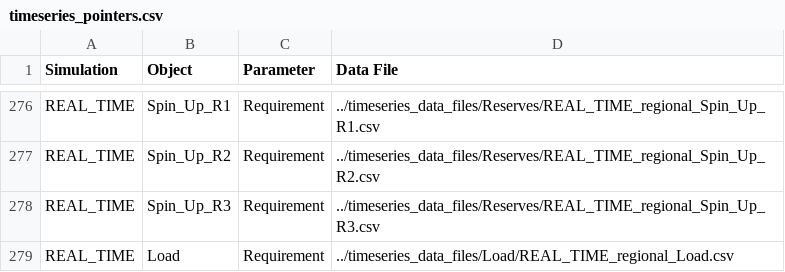
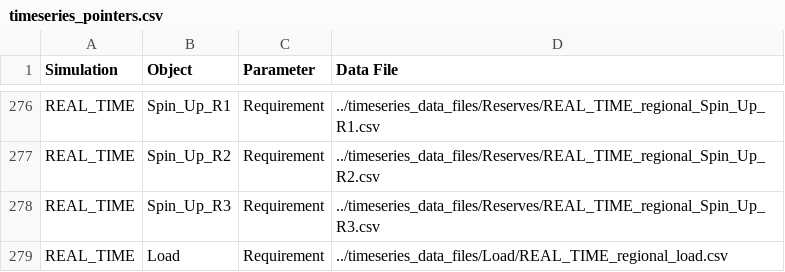
Before and after one commit to GridMod/RTS-GMLC, a CSV file: RTS_Data/SourceData/timeseries_pointers.csv, drawn as a sheet; only a part is shown, gaps mark what is left out.

Commit message:
fixed erroneous upper-case letter in file name

```diff
--- a/RTS_Data/SourceData/timeseries_pointers.csv
+++ b/RTS_Data/SourceData/timeseries_pointers.csv
@@ -278,2 +278,2 @@ REAL_TIME,Spin_Up_R2,Requirement,../timeseries_data_files/Reserves/REAL_TIME_reg
 REAL_TIME,Spin_Up_R3,Requirement,../timeseries_data_files/Reserves/REAL_TIME_regional_Spin_Up_R3.csv
-REAL_TIME,Load,Requirement,../timeseries_data_files/Load/REAL_TIME_regional_Load.csv
+REAL_TIME,Load,Requirement,../timeseries_data_files/Load/REAL_TIME_regional_load.csv
```
